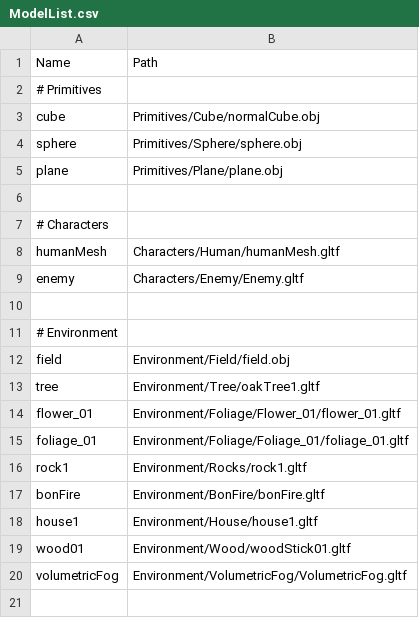
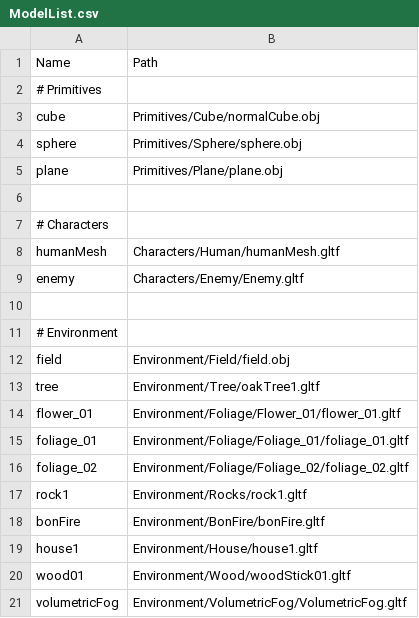
Before and after one commit to so1218/FROM-SOHEWARE, a CSV file: project/Assets/Data/ModelList.csv, drawn as a sheet; the diff names each change by its address in the sheet, - before the commit and + after, or states it on an @@ line.

```diff
--- a/project/Assets/Data/ModelList.csv
+++ b/project/Assets/Data/ModelList.csv
+row 16: foliage_02 | Environment/Foliage/Foliage_02/foliage_02.gltf
```
Also changed, not shown: 16 other files.
